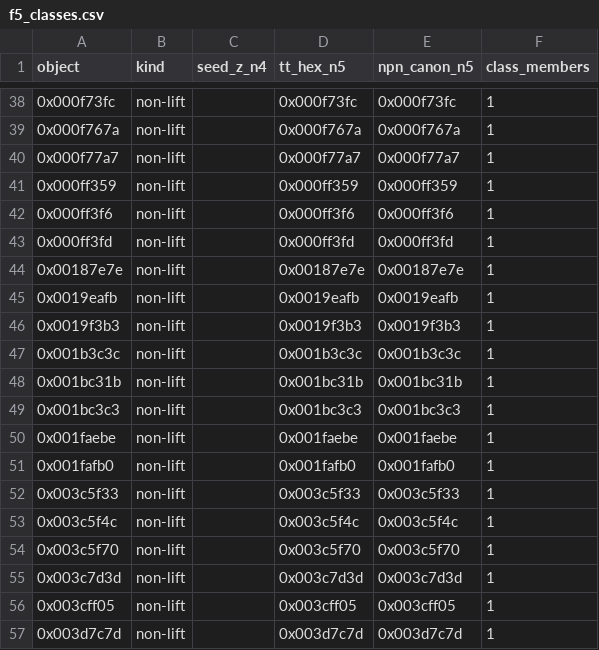
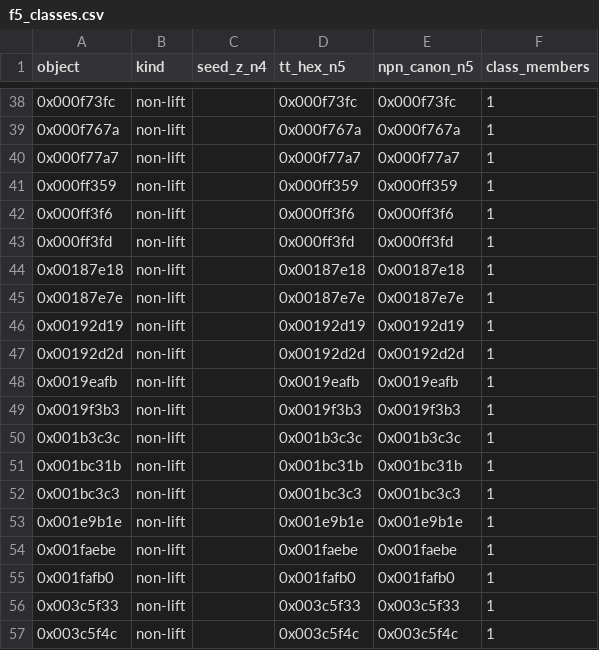
Before and after one commit to totobusnello/unit-gap-artefacts, a CSV file: theorem7/verify/f5_classes.csv, drawn as a sheet; only a part is shown, gaps mark what is left out; the shorter side is filled out with more unchanged rows.

Commit message:
F5 >= 83 and F6 >= 163: the four undecided classes of level opt = 10, decided by cubes
The four classes the level-10 slice left undecided at its forced-multi budget (0x00187e18,
0x00192d19, 0x00192d2d, 0x001e9b1e) are new classes of F5. The forced-multi refutation of each
was split into 2,400 cubes on two at-least-one clauses of the encoding; every cube is
unsatisfiable with a DRAT proof that drat-trim reports VERIFIED, and the cover was checked
separately. The opt and gap legs carry DRAT proofs too. Consolidated rows:
verify/fatia_nivel10_cert.csv.

F5 >= 83 (11 lift classes + 72 non-lifts); none of the four is NP-self-complementary, so s5
stays 3; the closure at n = 6 maps 166 lifts to 163 classes. The tiers move to 78 / 83.

```diff
--- a/theorem7/verify/f5_classes.csv
+++ b/theorem7/verify/f5_classes.csv
@@ -43,3 +43,6 @@ object,kind,seed_z_n4,tt_hex_n5,npn_canon_n5,class_members
 0x000ff3fd,non-lift,,0x000ff3fd,0x000ff3fd,1
+0x00187e18,non-lift,,0x00187e18,0x00187e18,1
 0x00187e7e,non-lift,,0x00187e7e,0x00187e7e,1
+0x00192d19,non-lift,,0x00192d19,0x00192d19,1
+0x00192d2d,non-lift,,0x00192d2d,0x00192d2d,1
 0x0019eafb,non-lift,,0x0019eafb,0x0019eafb,1
@@ -49,2 +52,3 @@ object,kind,seed_z_n4,tt_hex_n5,npn_canon_n5,class_members
 0x001bc3c3,non-lift,,0x001bc3c3,0x001bc3c3,1
+0x001e9b1e,non-lift,,0x001e9b1e,0x001e9b1e,1
 0x001faebe,non-lift,,0x001faebe,0x001faebe,1
```
Also changed, not shown: theorem7/verify/manifest.csv, 4 other files.
